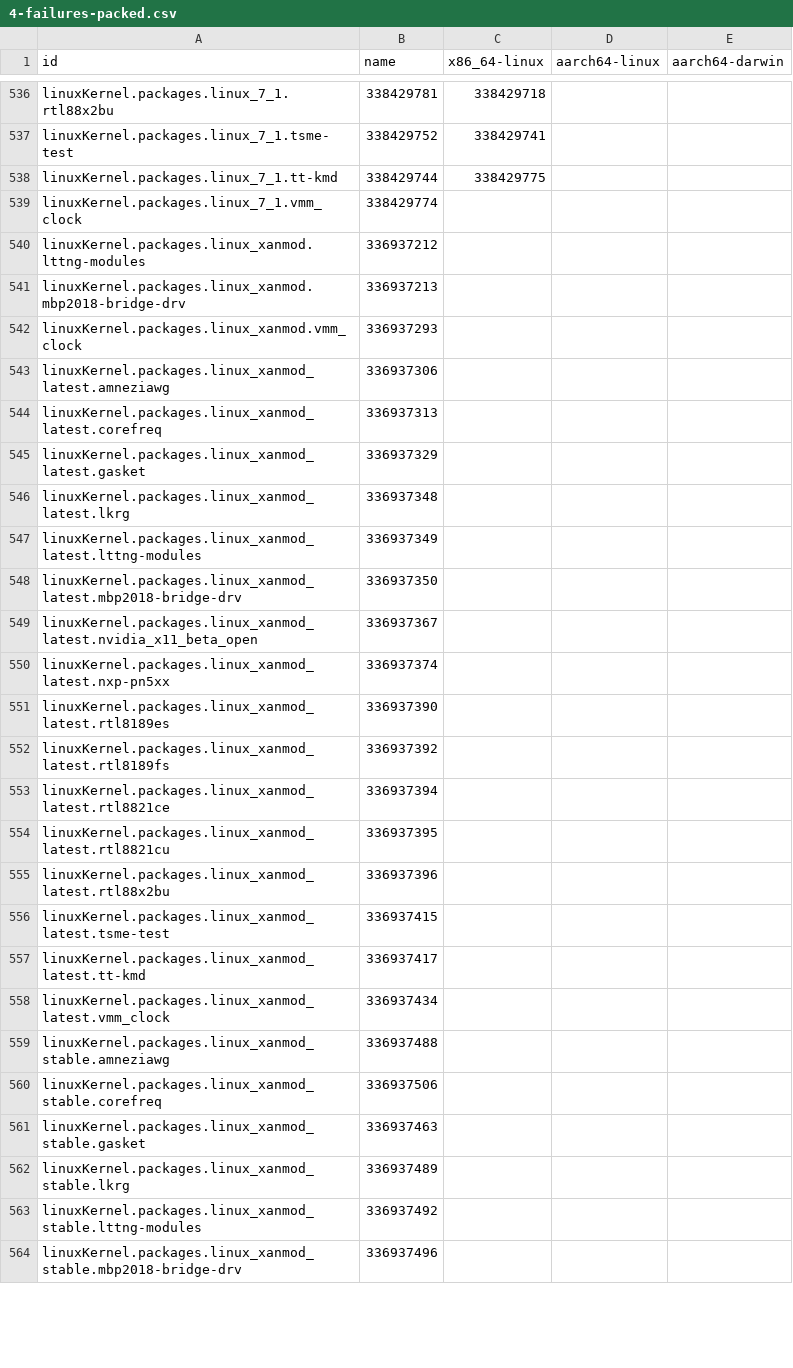
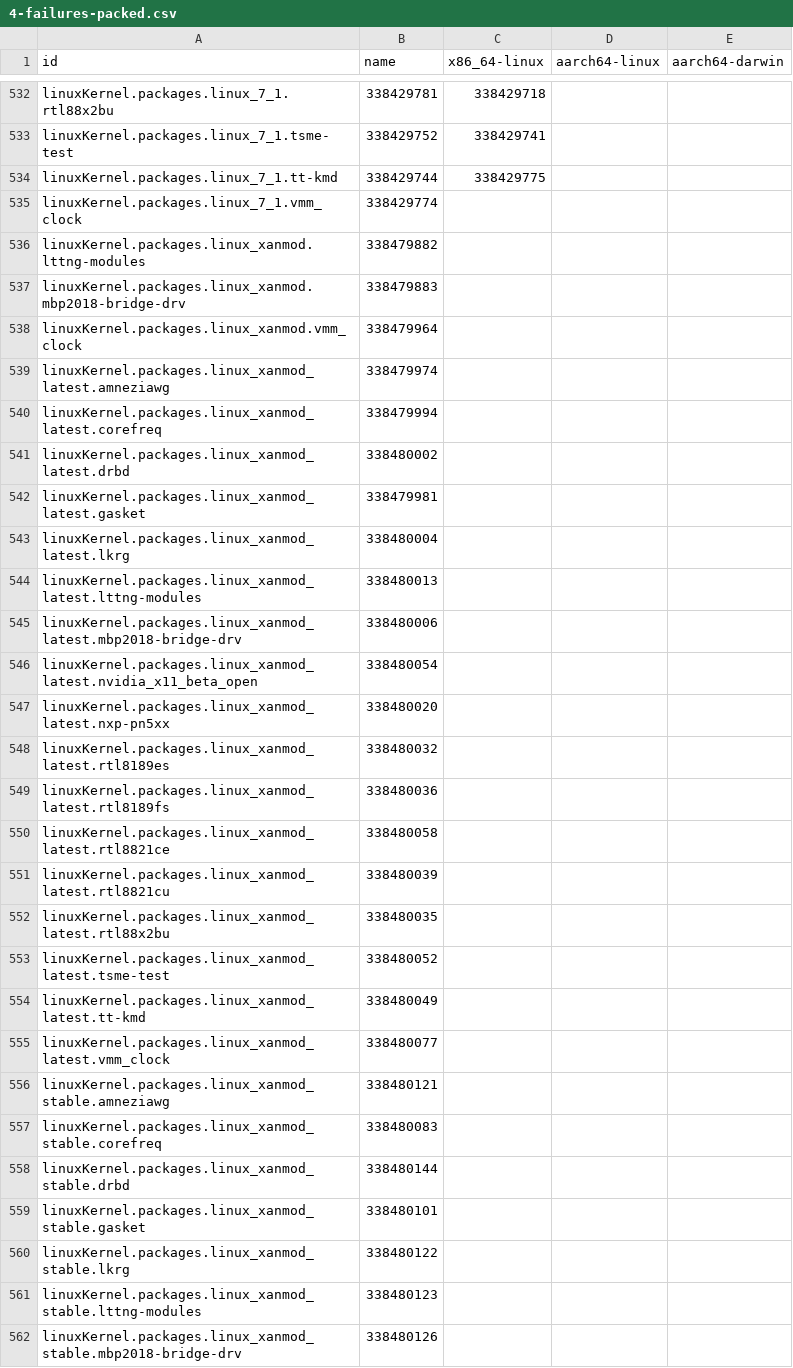
Before and after one commit to dtomvan/nixpkgs-failure-notify, a CSV file: results/trunk/4-failures-packed.csv, drawn as a sheet; only a part is shown, gaps mark what is left out; the diff covers the shown part only.

```diff
--- a/results/trunk/4-failures-packed.csv
+++ b/results/trunk/4-failures-packed.csv
@@ -539,26 +535,28 @@ linuxKernel.packages.linux_7_1.tt-kmd,338429744,338429775,
 linuxKernel.packages.linux_7_1.vmm_clock,338429774,,
-linuxKernel.packages.linux_xanmod.lttng-modules,336937212,,
-linuxKernel.packages.linux_xanmod.mbp2018-bridge-drv,336937213,,
-linuxKernel.packages.linux_xanmod.vmm_clock,336937293,,
-linuxKernel.packages.linux_xanmod_latest.amneziawg,336937306,,
-linuxKernel.packages.linux_xanmod_latest.corefreq,336937313,,
-linuxKernel.packages.linux_xanmod_latest.gasket,336937329,,
-linuxKernel.packages.linux_xanmod_latest.lkrg,336937348,,
-linuxKernel.packages.linux_xanmod_latest.lttng-modules,336937349,,
-linuxKernel.packages.linux_xanmod_latest.mbp2018-bridge-drv,336937350,,
-linuxKernel.packages.linux_xanmod_latest.nvidia_x11_beta_open,336937367,,
-linuxKernel.packages.linux_xanmod_latest.nxp-pn5xx,336937374,,
-linuxKernel.packages.linux_xanmod_latest.rtl8189es,336937390,,
-linuxKernel.packages.linux_xanmod_latest.rtl8189fs,336937392,,
-linuxKernel.packages.linux_xanmod_latest.rtl8821ce,336937394,,
-linuxKernel.packages.linux_xanmod_latest.rtl8821cu,336937395,,
-linuxKernel.packages.linux_xanmod_latest.rtl88x2bu,336937396,,
-linuxKernel.packages.linux_xanmod_latest.tsme-test,336937415,,
-linuxKernel.packages.linux_xanmod_latest.tt-kmd,336937417,,
-linuxKernel.packages.linux_xanmod_latest.vmm_clock,336937434,,
-linuxKernel.packages.linux_xanmod_stable.amneziawg,336937488,,
-linuxKernel.packages.linux_xanmod_stable.corefreq,336937506,,
-linuxKernel.packages.linux_xanmod_stable.gasket,336937463,,
-linuxKernel.packages.linux_xanmod_stable.lkrg,336937489,,
-linuxKernel.packages.linux_xanmod_stable.lttng-modules,336937492,,
-linuxKernel.packages.linux_xanmod_stable.mbp2018-bridge-drv,336937496,,
+linuxKernel.packages.linux_xanmod.lttng-modules,338479882,,
+linuxKernel.packages.linux_xanmod.mbp2018-bridge-drv,338479883,,
+linuxKernel.packages.linux_xanmod.vmm_clock,338479964,,
+linuxKernel.packages.linux_xanmod_latest.amneziawg,338479974,,
+linuxKernel.packages.linux_xanmod_latest.corefreq,338479994,,
+linuxKernel.packages.linux_xanmod_latest.drbd,338480002,,
+linuxKernel.packages.linux_xanmod_latest.gasket,338479981,,
+linuxKernel.packages.linux_xanmod_latest.lkrg,338480004,,
+linuxKernel.packages.linux_xanmod_latest.lttng-modules,338480013,,
+linuxKernel.packages.linux_xanmod_latest.mbp2018-bridge-drv,338480006,,
+linuxKernel.packages.linux_xanmod_latest.nvidia_x11_beta_open,338480054,,
+linuxKernel.packages.linux_xanmod_latest.nxp-pn5xx,338480020,,
+linuxKernel.packages.linux_xanmod_latest.rtl8189es,338480032,,
+linuxKernel.packages.linux_xanmod_latest.rtl8189fs,338480036,,
+linuxKernel.packages.linux_xanmod_latest.rtl8821ce,338480058,,
+linuxKernel.packages.linux_xanmod_latest.rtl8821cu,338480039,,
+linuxKernel.packages.linux_xanmod_latest.rtl88x2bu,338480035,,
+linuxKernel.packages.linux_xanmod_latest.tsme-test,338480052,,
+linuxKernel.packages.linux_xanmod_latest.tt-kmd,338480049,,
+linuxKernel.packages.linux_xanmod_latest.vmm_clock,338480077,,
+linuxKernel.packages.linux_xanmod_stable.amneziawg,338480121,,
+linuxKernel.packages.linux_xanmod_stable.corefreq,338480083,,
+linuxKernel.packages.linux_xanmod_stable.drbd,338480144,,
+linuxKernel.packages.linux_xanmod_stable.gasket,338480101,,
+linuxKernel.packages.linux_xanmod_stable.lkrg,338480122,,
+linuxKernel.packages.linux_xanmod_stable.lttng-modules,338480123,,
+linuxKernel.packages.linux_xanmod_stable.mbp2018-bridge-drv,338480126,,
```
Also changed, not shown: 4 added rows, 10 removed rows and 75 edited cells elsewhere in this file, 4 other files.
